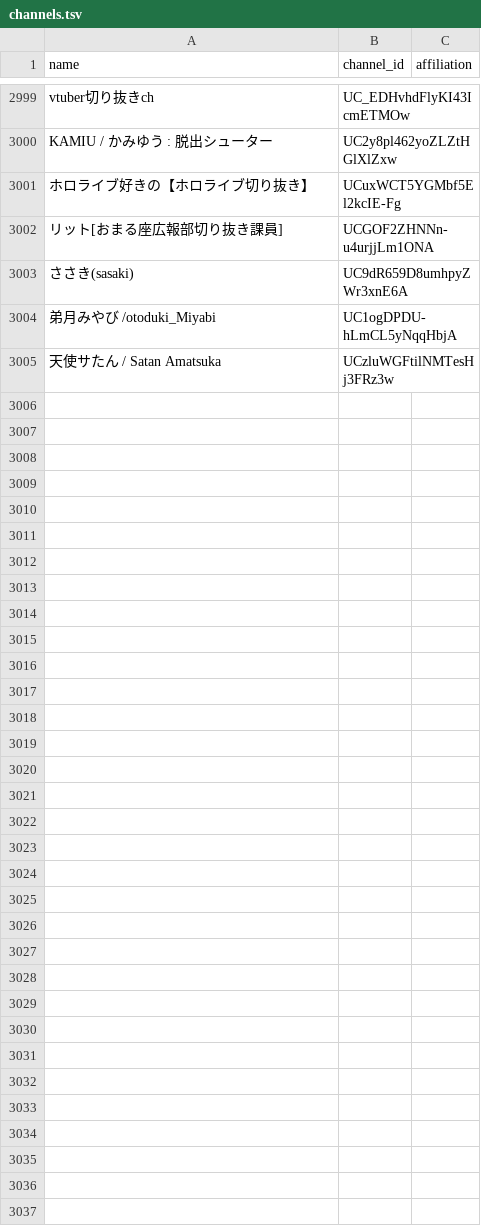
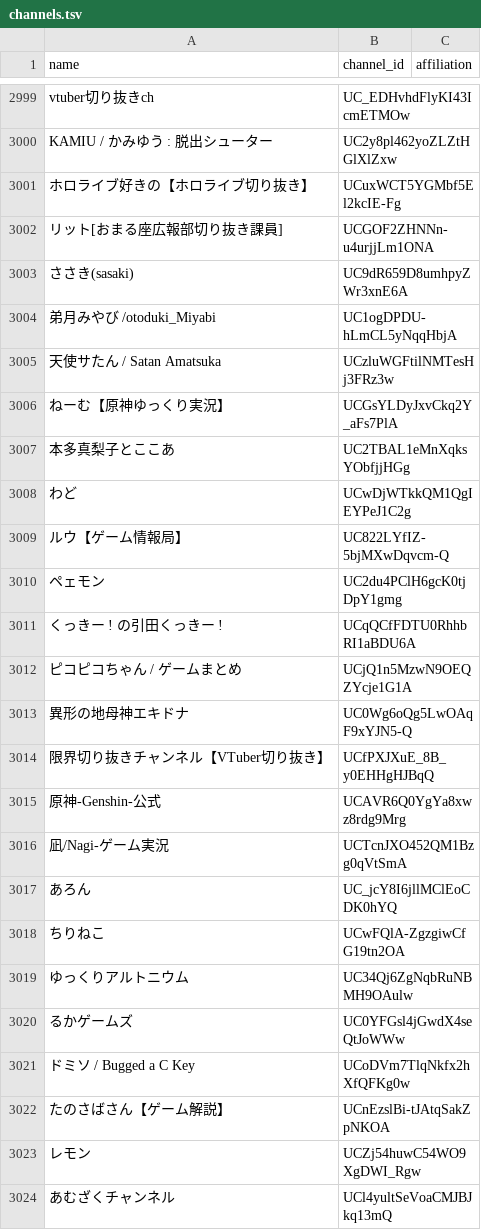
Before and after one commit to tarochin1985/hayarige, a TSV file: data/channels.tsv, drawn as a sheet; only a part is shown, gaps mark what is left out; the diff covers the shown part only; the diff names each change by its address in the sheet, - before the commit and + after, or states it on an @@ line.

```diff
--- a/data/channels.tsv
+++ b/data/channels.tsv
+row 3006: ねーむ【原神ゆっくり実況】 | UCGsYLDyJxvCkq2Y_aFs7PlA
+row 3007: 本多真梨子とここあ | UC2TBAL1eMnXqksYObfjjHGg
+row 3008: わど | UCwDjWTkkQM1QgIEYPeJ1C2g
+row 3009: ルウ【ゲーム情報局】 | UC822LYfIZ-5bjMXwDqvcm-Q
+row 3010: ペェモン | UC2du4PClH6gcK0tjDpY1gmg
+row 3011: くっきー ! の引田くっきー ! | UCqQCfFDTU0RhhbRI1aBDU6A
+row 3012: ピコピコちゃん / ゲームまとめ | UCjQ1n5MzwN9OEQZYcje1G1A
+row 3013: 異形の地母神エキドナ | UC0Wg6oQg5LwOAqF9xYJN5-Q
+row 3014: 限界切り抜きチャンネル【VTuber切り抜き】 | UCfPXJXuE_8B_y0EHHgHJBqQ
+row 3015: 原神-Genshin-公式 | UCAVR6Q0YgYa8xwz8rdg9Mrg
+row 3016: 凪/Nagi-ゲーム実況 | UCTcnJXO452QM1Bzg0qVtSmA
+row 3017: あろん | UC_jcY8I6jllMClEoCDK0hYQ
+row 3018: ちりねこ | UCwFQlA-ZgzgiwCfG19tn2OA
+row 3019: ゆっくりアルトニウム | UC34Qj6ZgNqbRuNBMH9OAulw
+row 3020: るかゲームズ | UC0YFGsl4jGwdX4seQtJoWWw
+row 3021: ドミソ / Bugged a C Key | UCoDVm7TlqNkfx2hXfQFKg0w
+row 3022: たのさばさん【ゲーム解説】 | UCnEzslBi-tJAtqSakZpNKOA
+row 3023: レモン | UCZj54huwC54WO9XgDWI_Rgw
+row 3024: あむざくチャンネル | UCl4yultSeVoaCMJBJkq13mQ
```
Also changed, not shown: 63 added rows elsewhere in this file, data/channels_discovered.csv, 2 other files.
